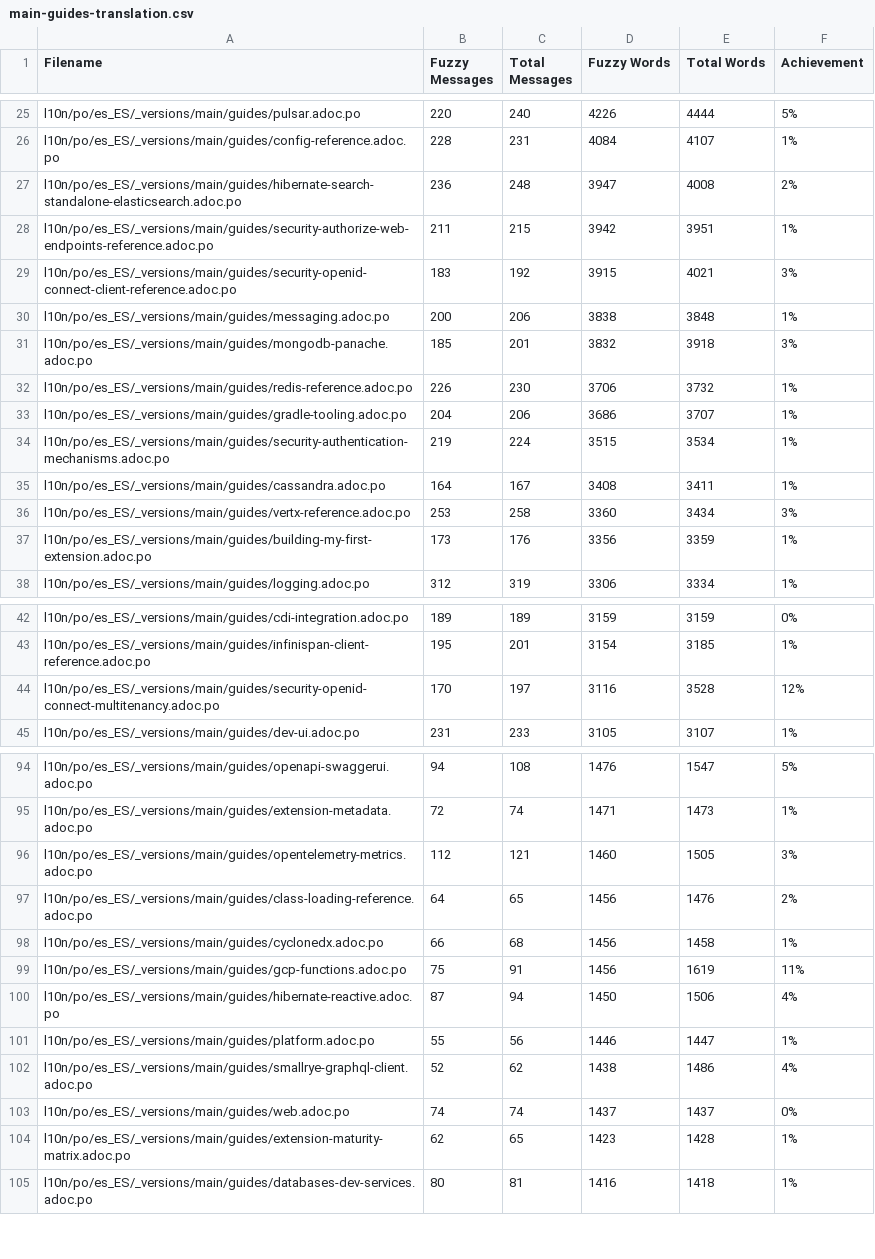
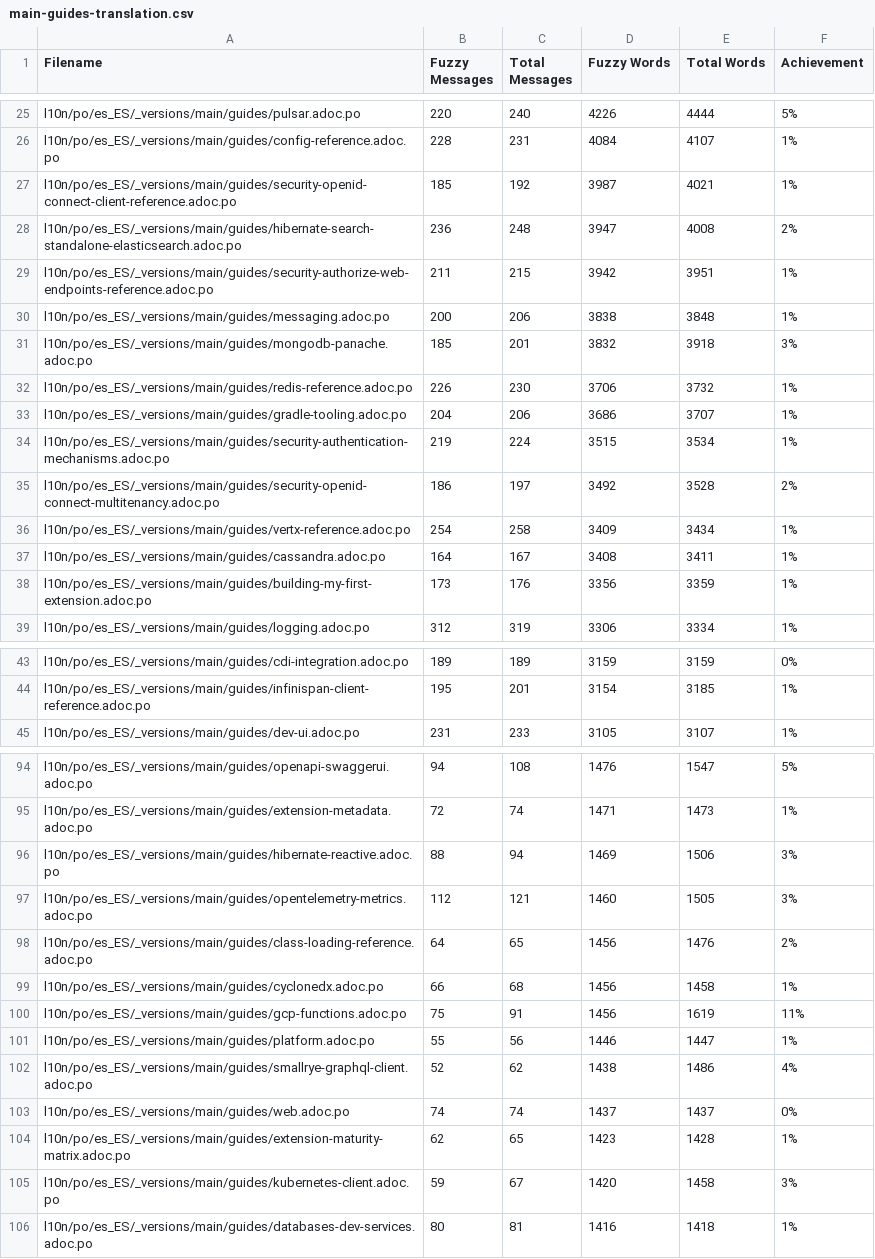
Before and after one commit to quarkusio/es.quarkus.io, a CSV file: l10n/stats/main-guides-translation.csv, drawn as a sheet; only a part is shown, gaps mark what is left out; the diff covers the shown part only.

Commit message:
Update translation stats

```diff
--- a/l10n/stats/main-guides-translation.csv
+++ b/l10n/stats/main-guides-translation.csv
@@ -26,5 +26,5 @@ l10n/po/es_ES/_versions/main/guides/pulsar.adoc.po, 220, 240, 4226, 4444, 5%
 l10n/po/es_ES/_versions/main/guides/config-reference.adoc.po, 228, 231, 4084, 4107, 1%
+l10n/po/es_ES/_versions/main/guides/security-openid-connect-client-reference.adoc.po, 185, 192, 3987, 4021, 1%
 l10n/po/es_ES/_versions/main/guides/hibernate-search-standalone-elasticsearch.adoc.po, 236, 248, 3947, 4008, 2%
 l10n/po/es_ES/_versions/main/guides/security-authorize-web-endpoints-reference.adoc.po, 211, 215, 3942, 3951, 1%
-l10n/po/es_ES/_versions/main/guides/security-openid-connect-client-reference.adoc.po, 183, 192, 3915, 4021, 3%
 l10n/po/es_ES/_versions/main/guides/messaging.adoc.po, 200, 206, 3838, 3848, 1%
@@ -34,4 +34,5 @@ l10n/po/es_ES/_versions/main/guides/gradle-tooling.adoc.po, 204, 206, 3686, 3707
 l10n/po/es_ES/_versions/main/guides/security-authentication-mechanisms.adoc.po, 219, 224, 3515, 3534, 1%
+l10n/po/es_ES/_versions/main/guides/security-openid-connect-multitenancy.adoc.po, 186, 197, 3492, 3528, 2%
+l10n/po/es_ES/_versions/main/guides/vertx-reference.adoc.po, 254, 258, 3409, 3434, 1%
 l10n/po/es_ES/_versions/main/guides/cassandra.adoc.po, 164, 167, 3408, 3411, 1%
-l10n/po/es_ES/_versions/main/guides/vertx-reference.adoc.po, 253, 258, 3360, 3434, 3%
 l10n/po/es_ES/_versions/main/guides/building-my-first-extension.adoc.po, 173, 176, 3356, 3359, 1%
@@ -43,3 +44,2 @@ l10n/po/es_ES/_versions/main/guides/cdi-integration.adoc.po, 189, 189, 3159, 315
 l10n/po/es_ES/_versions/main/guides/infinispan-client-reference.adoc.po, 195, 201, 3154, 3185, 1%
-l10n/po/es_ES/_versions/main/guides/security-openid-connect-multitenancy.adoc.po, 170, 197, 3116, 3528, 12%
 l10n/po/es_ES/_versions/main/guides/dev-ui.adoc.po, 231, 233, 3105, 3107, 1%
@@ -95,2 +95,3 @@ l10n/po/es_ES/_versions/main/guides/openapi-swaggerui.adoc.po, 94, 108, 1476, 15
 l10n/po/es_ES/_versions/main/guides/extension-metadata.adoc.po, 72, 74, 1471, 1473, 1%
+l10n/po/es_ES/_versions/main/guides/hibernate-reactive.adoc.po, 88, 94, 1469, 1506, 3%
 l10n/po/es_ES/_versions/main/guides/opentelemetry-metrics.adoc.po, 112, 121, 1460, 1505, 3%
@@ -99,3 +100,2 @@ l10n/po/es_ES/_versions/main/guides/cyclonedx.adoc.po, 66, 68, 1456, 1458, 1%
 l10n/po/es_ES/_versions/main/guides/gcp-functions.adoc.po, 75, 91, 1456, 1619, 11%
-l10n/po/es_ES/_versions/main/guides/hibernate-reactive.adoc.po, 87, 94, 1450, 1506, 4%
 l10n/po/es_ES/_versions/main/guides/platform.adoc.po, 55, 56, 1446, 1447, 1%
@@ -104,2 +104,3 @@ l10n/po/es_ES/_versions/main/guides/web.adoc.po, 74, 74, 1437, 1437, 0%
 l10n/po/es_ES/_versions/main/guides/extension-maturity-matrix.adoc.po, 62, 65, 1423, 1428, 1%
+l10n/po/es_ES/_versions/main/guides/kubernetes-client.adoc.po, 59, 67, 1420, 1458, 3%
 l10n/po/es_ES/_versions/main/guides/databases-dev-services.adoc.po, 80, 81, 1416, 1418, 1%
```
Also changed, not shown: 1 removed row and 5 edited cells elsewhere in this file, l10n/stats/latest-guides-translation.csv, l10n/stats/misc-translation.csv, 1 other file.
